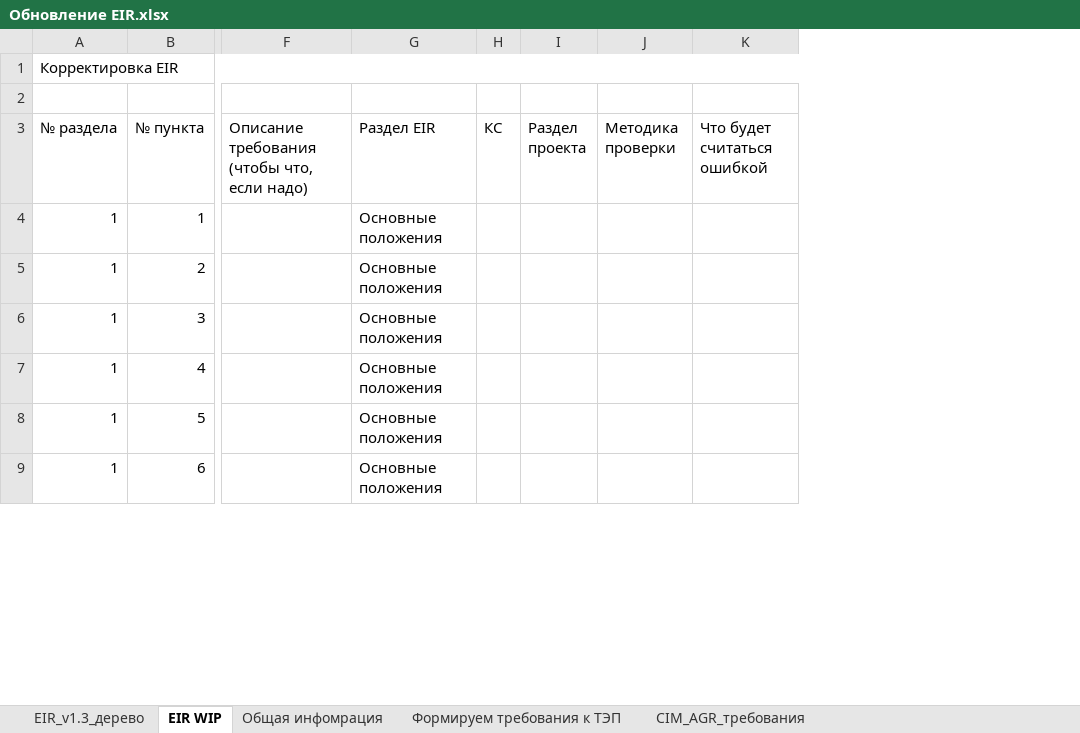
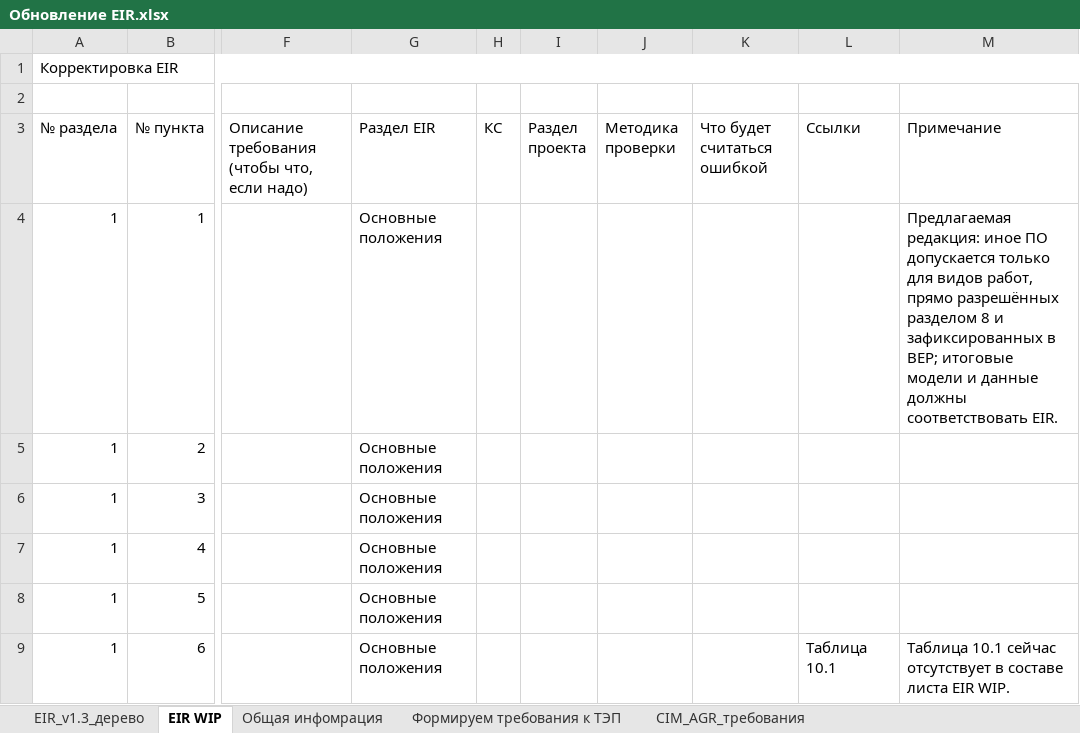
Before and after one commit to NecoTero/AITRASH, an Excel workbook: 01_projects/02_EIR/Обновление EIR.xlsx, sheet EIR WIP, drawn as a sheet; only a part is shown, gaps mark what is left out; values as stored, in another font and other column widths than the file's, no cell formats; the diff covers the shown part only; the diff names each change by its address in the sheet, - before the commit and + after, or states it on an @@ line.

```diff
--- a/01_projects/02_EIR/Обновление EIR.xlsx (sheet EIR WIP)
+++ b/01_projects/02_EIR/Обновление EIR.xlsx (sheet EIR WIP)
+column L (Ссылки), row 9: Таблица 10.1
+column M (Примечание), rows 4-9: Предлагаемая редакция: иное ПО допускается только для видов работ, прямо разрешённых разделом 8 и зафиксированных в BEP; итоговые модели и данные должны соответствовать EIR. |  |  |  |  | Таблица 10.1 сейчас отсутствует в составе листа EIR WIP.
```
Also changed, not shown: 17 added rows, 3 removed rows and 33 edited cells elsewhere in this sheet, cell formats, 29 other files.
